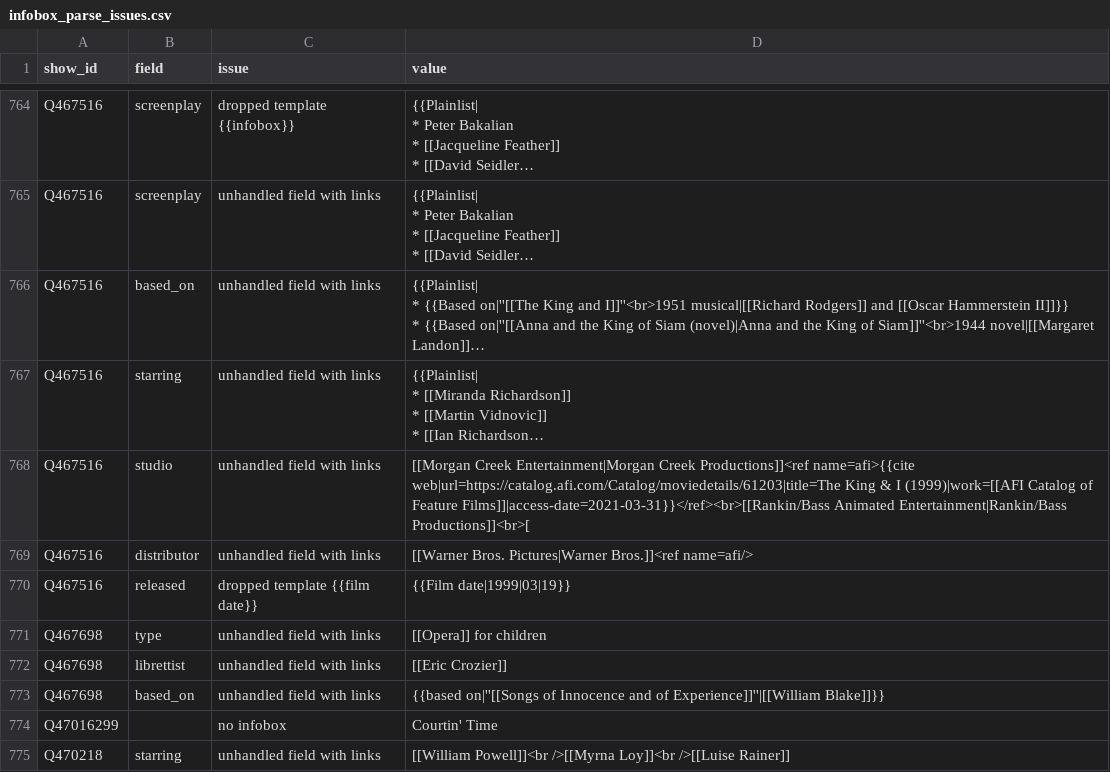
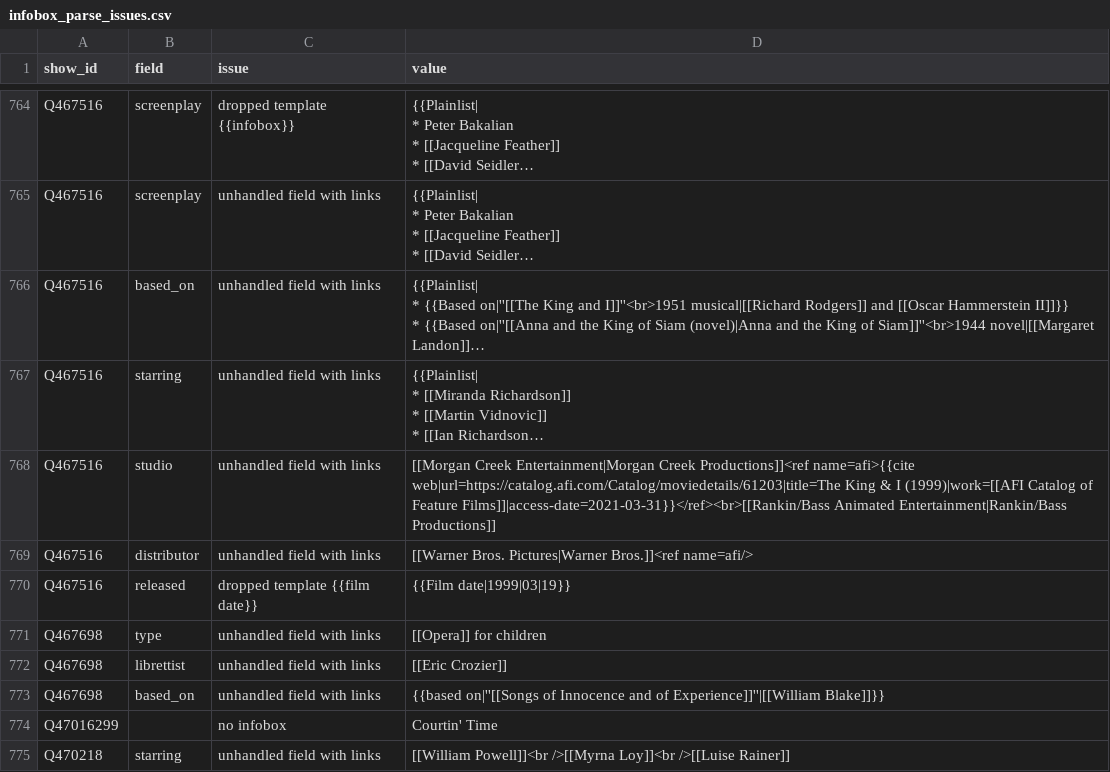
Before and after one commit to rubyngo1610/broadway-network-reunion, a CSV file: outputs/tables/infobox_parse_issues.csv, drawn as a sheet; only a part is shown, gaps mark what is left out; long unchanged cells end in …; the diff names each change by its address in the sheet, - before the commit and + after, or states it on an @@ line.

```diff
--- a/outputs/tables/infobox_parse_issues.csv
+++ b/outputs/tables/infobox_parse_issues.csv
-D768 (value): …Animated Entertainment|Rankin/Bass Productions]]<br>[
+D768 (value): …Animated Entertainment|Rankin/Bass Productions]]
```
Also changed, not shown: outputs/tables/cast_coverage.csv, outputs/tables/coverage_by_role_decade.csv, 16 other files.
